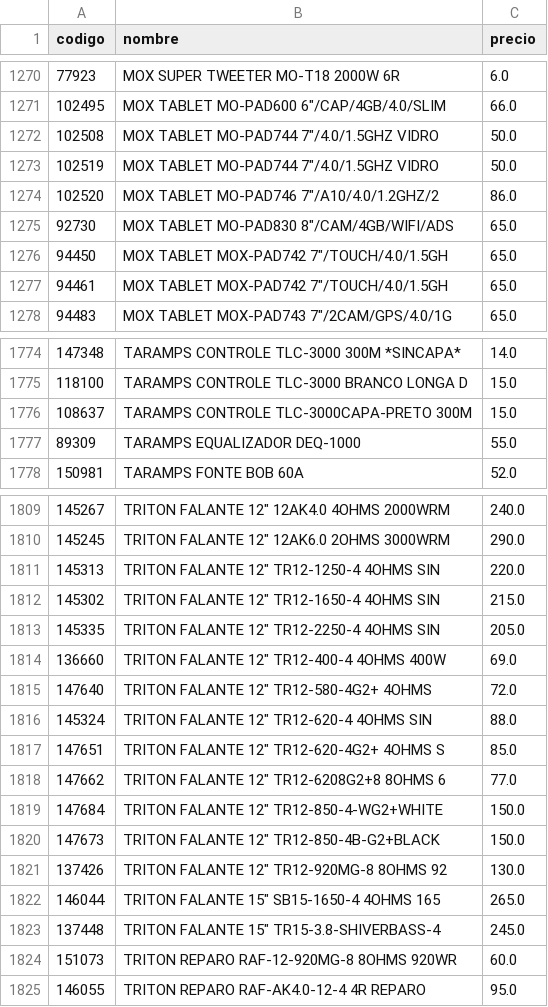
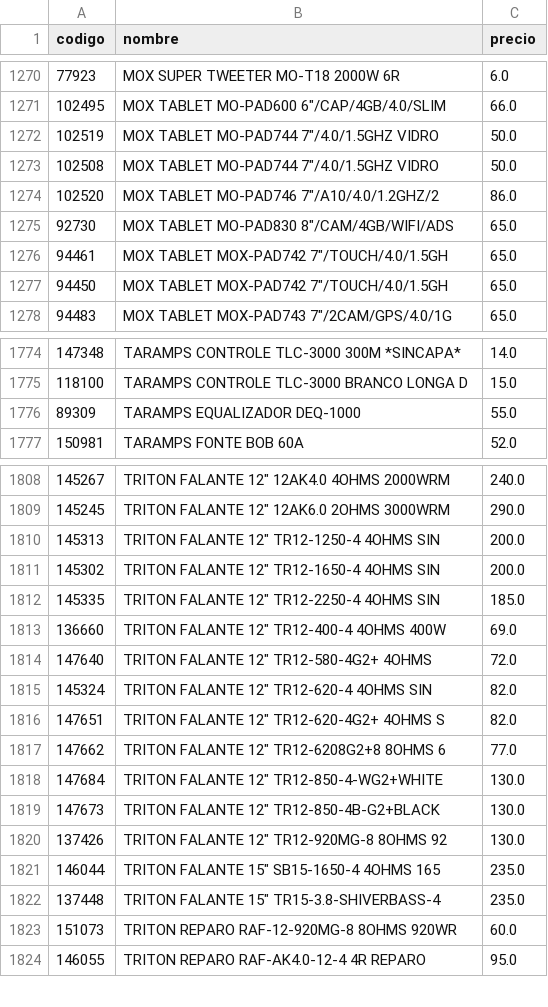
Before and after one commit to Gabrieluz1985/monitor-senki, a CSV file: productos_anterior.csv, drawn as a sheet; only a part is shown, gaps mark what is left out; the diff covers the shown part only.

```diff
--- a/productos_anterior.csv
+++ b/productos_anterior.csv
@@ -1271,8 +1271,8 @@
 102495,"MOX TABLET MO-PAD600 6""/CAP/4GB/4.0/SLIM",66.0
-102508,"MOX TABLET MO-PAD744 7""/4.0/1.5GHZ VIDRO",50.0
 102519,"MOX TABLET MO-PAD744 7""/4.0/1.5GHZ VIDRO",50.0
+102508,"MOX TABLET MO-PAD744 7""/4.0/1.5GHZ VIDRO",50.0
 102520,"MOX TABLET MO-PAD746 7""/A10/4.0/1.2GHZ/2",86.0
 92730,"MOX TABLET MO-PAD830 8""/CAM/4GB/WIFI/ADS",65.0
-94450,"MOX TABLET MOX-PAD742 7""/TOUCH/4.0/1.5GH",65.0
 94461,"MOX TABLET MOX-PAD742 7""/TOUCH/4.0/1.5GH",65.0
+94450,"MOX TABLET MOX-PAD742 7""/TOUCH/4.0/1.5GH",65.0
 94483,"MOX TABLET MOX-PAD743 7""/2CAM/GPS/4.0/1G",65.0
@@ -1775,3 +1775,2 @@
 118100,TARAMPS CONTROLE TLC-3000 BRANCO LONGA D,15.0
-108637,TARAMPS CONTROLE TLC-3000CAPA-PRETO 300M,15.0
 89309,TARAMPS EQUALIZADOR DEQ-1000,55.0
@@ -1810,15 +1809,15 @@
 145245,"TRITON FALANTE 12"" 12AK6.0 2OHMS 3000WRM",290.0
-145313,"TRITON FALANTE 12"" TR12-1250-4 4OHMS SIN",220.0
-145302,"TRITON FALANTE 12"" TR12-1650-4 4OHMS SIN",215.0
-145335,"TRITON FALANTE 12"" TR12-2250-4 4OHMS SIN",205.0
+145313,"TRITON FALANTE 12"" TR12-1250-4 4OHMS SIN",200.0
+145302,"TRITON FALANTE 12"" TR12-1650-4 4OHMS SIN",200.0
+145335,"TRITON FALANTE 12"" TR12-2250-4 4OHMS SIN",185.0
 136660,"TRITON FALANTE 12"" TR12-400-4 4OHMS 400W",69.0
 147640,"TRITON FALANTE 12"" TR12-580-4G2+ 4OHMS",72.0
-145324,"TRITON FALANTE 12"" TR12-620-4 4OHMS SIN",88.0
-147651,"TRITON FALANTE 12"" TR12-620-4G2+ 4OHMS S",85.0
+145324,"TRITON FALANTE 12"" TR12-620-4 4OHMS SIN",82.0
+147651,"TRITON FALANTE 12"" TR12-620-4G2+ 4OHMS S",82.0
 147662,"TRITON FALANTE 12"" TR12-6208G2+8 8OHMS 6",77.0
-147684,"TRITON FALANTE 12"" TR12-850-4-WG2+WHITE",150.0
-147673,"TRITON FALANTE 12"" TR12-850-4B-G2+BLACK",150.0
+147684,"TRITON FALANTE 12"" TR12-850-4-WG2+WHITE",130.0
+147673,"TRITON FALANTE 12"" TR12-850-4B-G2+BLACK",130.0
 137426,"TRITON FALANTE 12"" TR12-920MG-8 8OHMS 92",130.0
-146044,"TRITON FALANTE 15"" SB15-1650-4 4OHMS 165",265.0
-137448,"TRITON FALANTE 15"" TR15-3.8-SHIVERBASS-4",245.0
+146044,"TRITON FALANTE 15"" SB15-1650-4 4OHMS 165",235.0
+137448,"TRITON FALANTE 15"" TR15-3.8-SHIVERBASS-4",235.0
 151073,TRITON REPARO RAF-12-920MG-8 8OHMS 920WR,60.0
```
Also changed, not shown: 4 moved rows and 1 edited cell elsewhere in this file.
